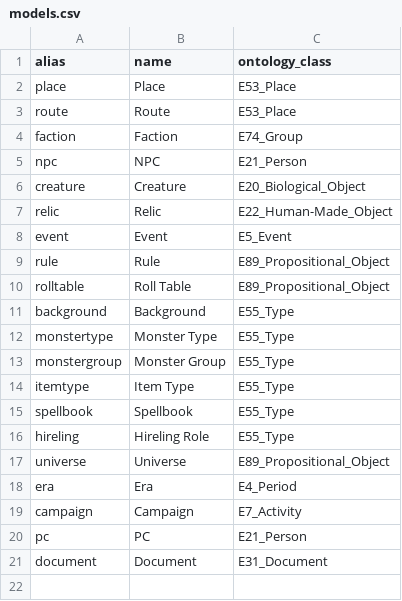
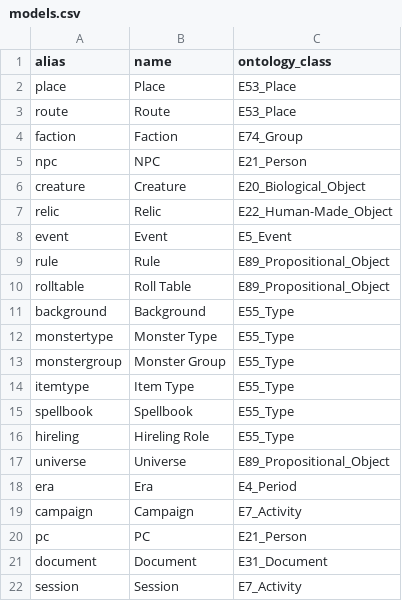
Before and after one commit to philtweir/cairn-world, a CSV file: model/models.csv, drawn as a sheet.

```diff
--- a/model/models.csv
+++ b/model/models.csv
@@ -21 +21,2 @@ pc,PC,E21_Person
 document,Document,E31_Document
+session,Session,E7_Activity
```
Also changed, not shown: layers/seven-silver-spheres/data/plan.csv, ontology/extensions.csv, 3 other files.
